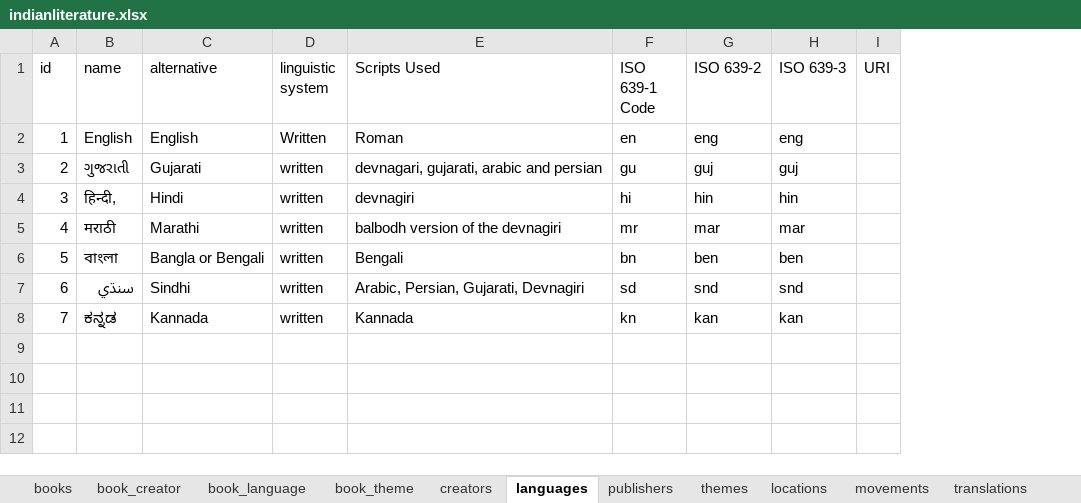
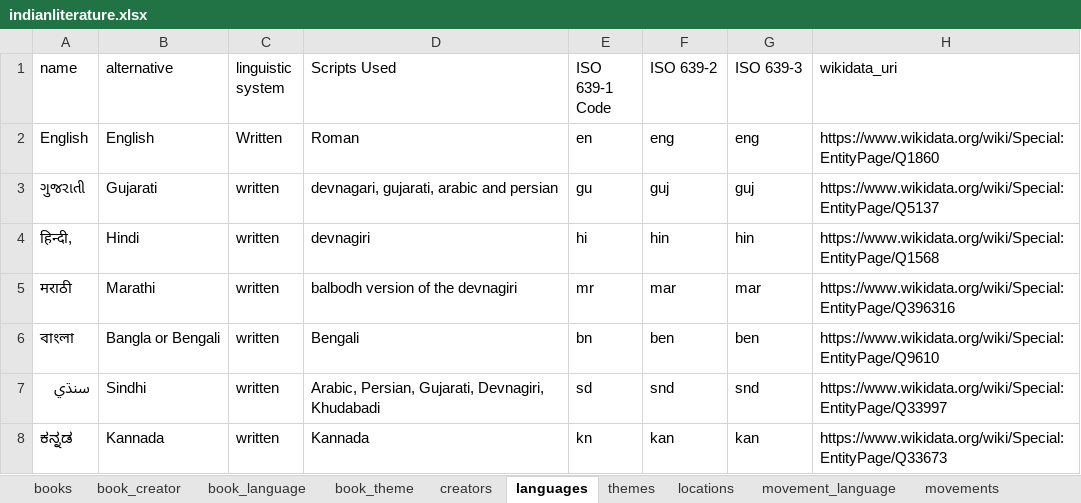
Before and after one commit to PrakrutiM/indian-literature-database, an Excel workbook: indianliterature.xlsx, sheet languages, drawn as a sheet; values as stored, in another font and other column widths than the file's, no borders; removed rows and columns are numbered as before the commit, all else as after; the diff names each change by its address in the sheet, - before the commit and + after, or states it on an @@ line.

```diff
--- a/indianliterature.xlsx (sheet languages)
+++ b/indianliterature.xlsx (sheet languages)
+sheet tab: movement_language
-column A (id), rows 2-8: 1 | 2 | 3 | 4 | 5 | 6 | 7
-column I (URI), empty
+column H (wikidata_uri), rows 2-8: https://www.wikidata.org/wiki/Special:EntityPage/Q1860 | https://www.wikidata.org/wiki/Special:EntityPage/Q5137 | https://www.wikidata.org/wiki/Special:EntityPage/Q1568 | https://www.wikidata.org/wiki/Special:EntityPage/Q396316 | https://www.wikidata.org/wiki/Special:EntityPage/Q9610 | https://www.wikidata.org/wiki/Special:EntityPage/Q33997 | https://www.wikidata.org/wiki/Special:EntityPage/Q33673
-D7 (Scripts Used): Arabic, Persian, Gujarati, Devnagiri
+D7 (Scripts Used): Arabic, Persian, Gujarati, Devnagiri, Khudabadi
```
Also changed, not shown: sheet books, sheet movements, sheet creators, sheet themes, sheet translations, sheet locations, other sheet tabs, 2 other files.
